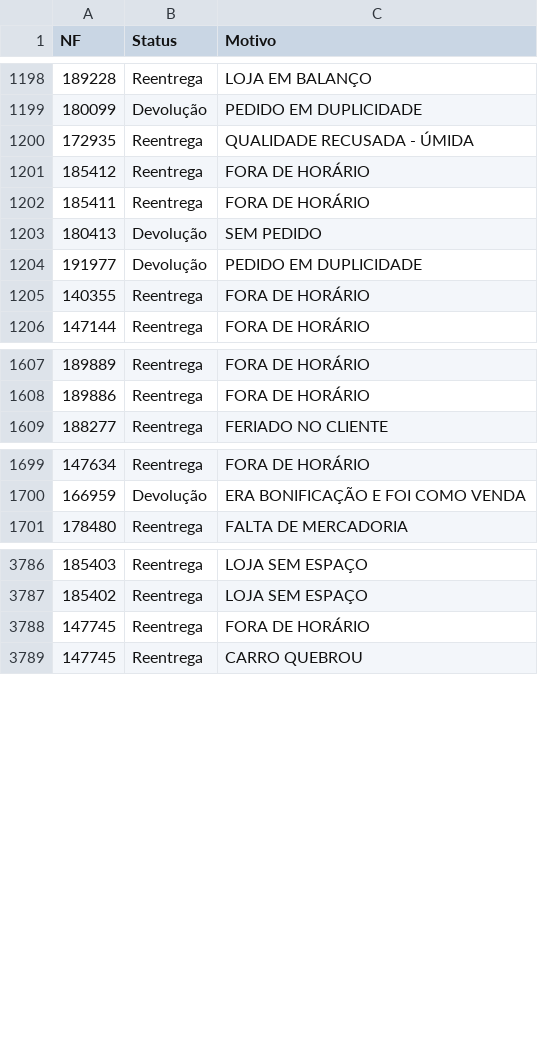
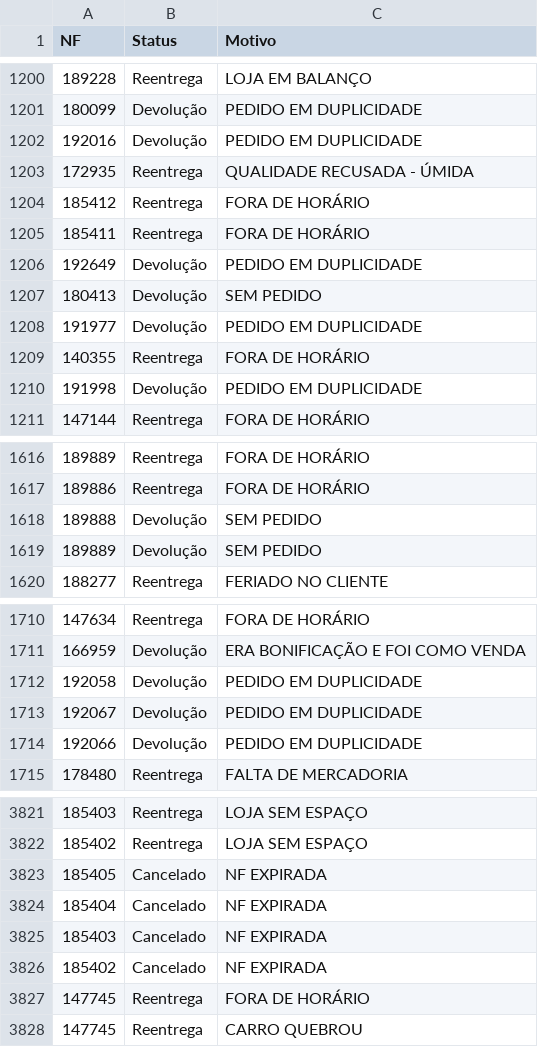
Before and after one commit to DashMonitoramento/Dashboard-Monitoramento-Web, a CSV file: assets/data/sample-data-motivos.csv, drawn as a sheet; only a part is shown, gaps mark what is left out; the diff covers the shown part only; the diff names each change by its address in the sheet, - before the commit and + after, or states it on an @@ line.

Commit message:
Atualiza assets/data/sample-data-motivos.csv via script (2026-09-03 09:41)

```diff
--- a/assets/data/sample-data-motivos.csv
+++ b/assets/data/sample-data-motivos.csv
+row 1202: 192016 | Devolução | PEDIDO EM DUPLICIDADE
+row 1206: 192649 | Devolução | PEDIDO EM DUPLICIDADE
+row 1210: 191998 | Devolução | PEDIDO EM DUPLICIDADE
+row 1618: 189888 | Devolução | SEM PEDIDO
+row 1619: 189889 | Devolução | SEM PEDIDO
+row 1712: 192058 | Devolução | PEDIDO EM DUPLICIDADE
+row 1713: 192067 | Devolução | PEDIDO EM DUPLICIDADE
+row 1714: 192066 | Devolução | PEDIDO EM DUPLICIDADE
+row 3823: 185405 | Cancelado | NF EXPIRADA
+row 3824: 185404 | Cancelado | NF EXPIRADA
+row 3825: 185403 | Cancelado | NF EXPIRADA
+row 3826: 185402 | Cancelado | NF EXPIRADA
```
Also changed, not shown: 29 added rows elsewhere in this file.
